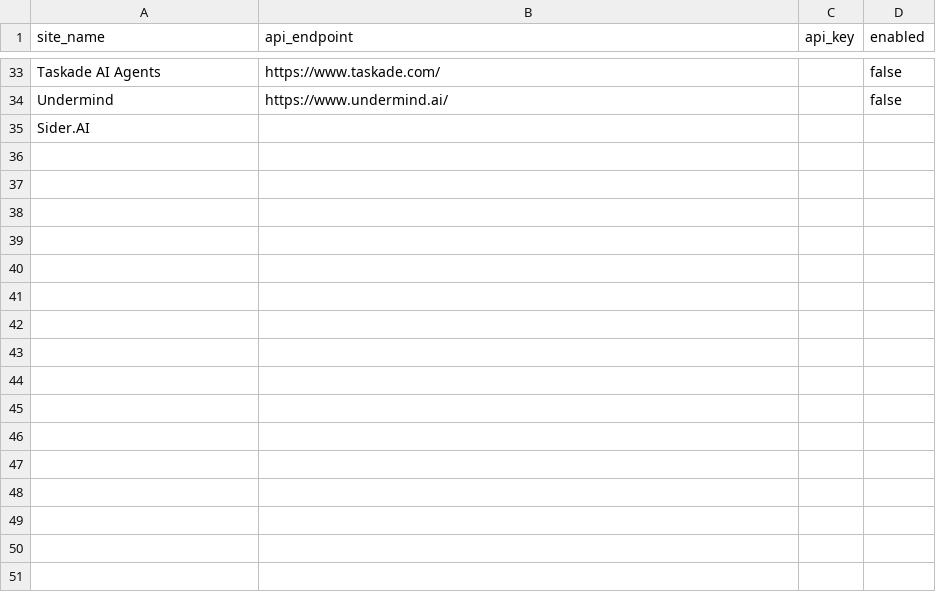
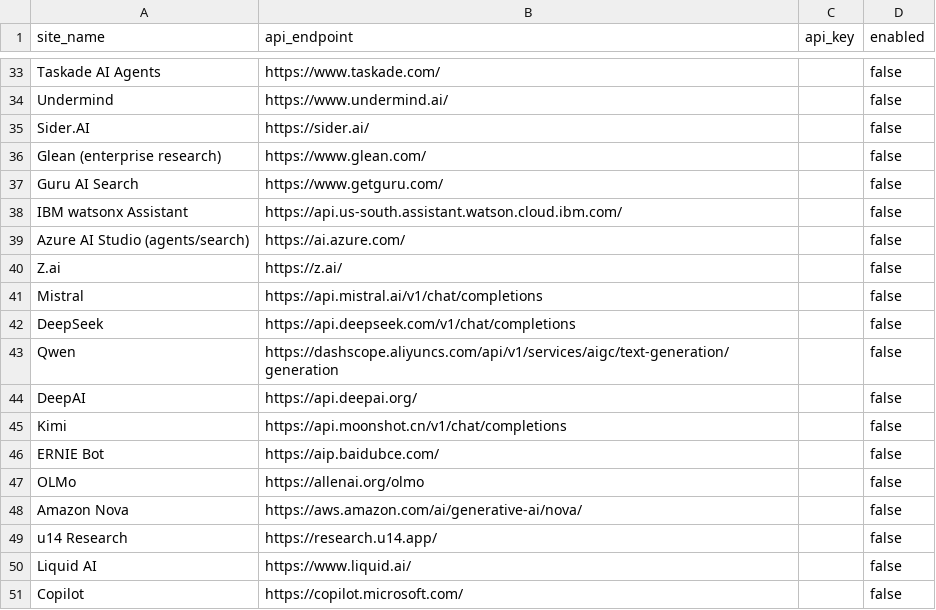
Before and after one commit to anishka-v/deep-research-aggregator, a CSV file: sites_config.csv, drawn as a sheet; only a part is shown, gaps mark what is left out.

Commit message:
fixed sites_config
Added new AI tools and their URLs to the sites configuration.

```diff
--- a/sites_config.csv
+++ b/sites_config.csv
@@ -34,2 +34,18 @@ Taskade AI Agents,https://www.taskade.com/,,false
 Undermind,https://www.undermind.ai/,,false
-Sider.AI
+Sider.AI,https://sider.ai/,,false
+Glean (enterprise research),https://www.glean.com/,,false
+Guru AI Search,https://www.getguru.com/,,false
+IBM watsonx Assistant,https://api.us-south.assistant.watson.cloud.ibm.com/,,false
+Azure AI Studio (agents/search),https://ai.azure.com/,,false
+Z.ai,https://z.ai/,,false
+Mistral,https://api.mistral.ai/v1/chat/completions,,false
+DeepSeek,https://api.deepseek.com/v1/chat/completions,,false
+Qwen,https://dashscope.aliyuncs.com/api/v1/services/aigc/text-generation/generation,,false
+DeepAI,https://api.deepai.org/,,false
+Kimi,https://api.moonshot.cn/v1/chat/completions,,false
+ERNIE Bot,https://aip.baidubce.com/,,false
+OLMo,https://allenai.org/olmo,,false
+Amazon Nova,https://aws.amazon.com/ai/generative-ai/nova/,,false
+u14 Research,https://research.u14.app/,,false
+Liquid AI,https://www.liquid.ai/,,false
+Copilot,https://copilot.microsoft.com/,,false
```
